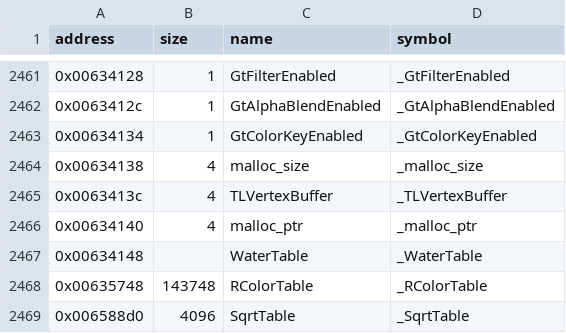
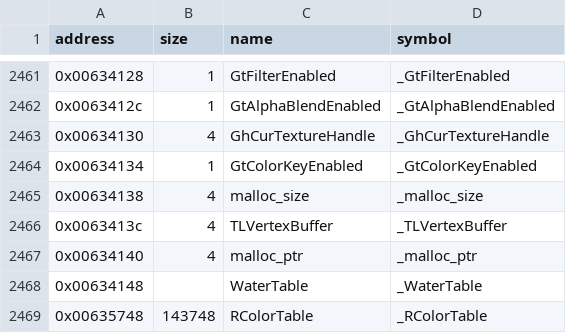
Before and after one commit to LostArtefacts/tr03, a CSV file: config/symbols.csv, drawn as a sheet; only a part is shown, gaps mark what is left out; the shorter side is filled out with more unchanged rows.

Commit message:
Decompile HWR_SetCurrentTexture (0x484c30)
Logically equivalent: tdata and n swap registers, and the original
reloads tdata = tex from the stack on the loop's zero-trip path where
ours keeps tex in a register, which costs it one jmp.

```diff
--- a/config/symbols.csv
+++ b/config/symbols.csv
@@ -2462,2 +2462,3 @@ address,size,name,symbol
 0x0063412c,1,GtAlphaBlendEnabled,_GtAlphaBlendEnabled
+0x00634130,4,GhCurTextureHandle,_GhCurTextureHandle
 0x00634134,1,GtColorKeyEnabled,_GtColorKeyEnabled
```
Also changed, not shown: 3 other files.
